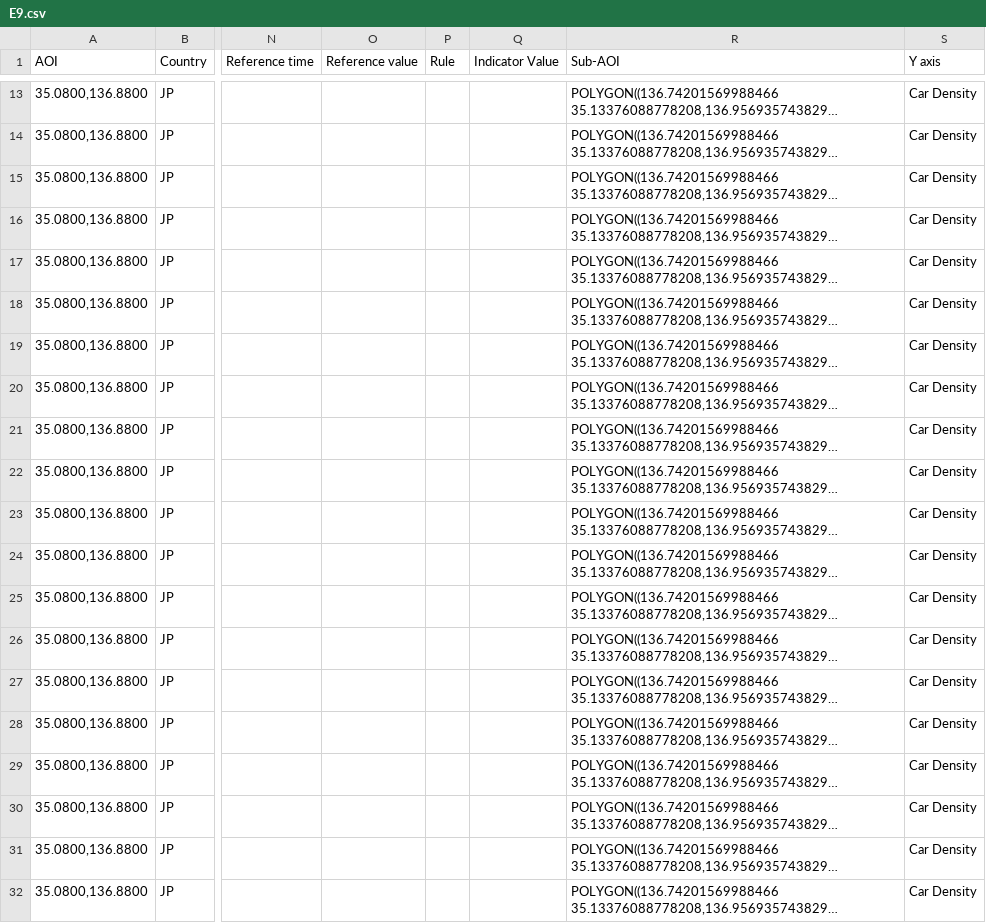
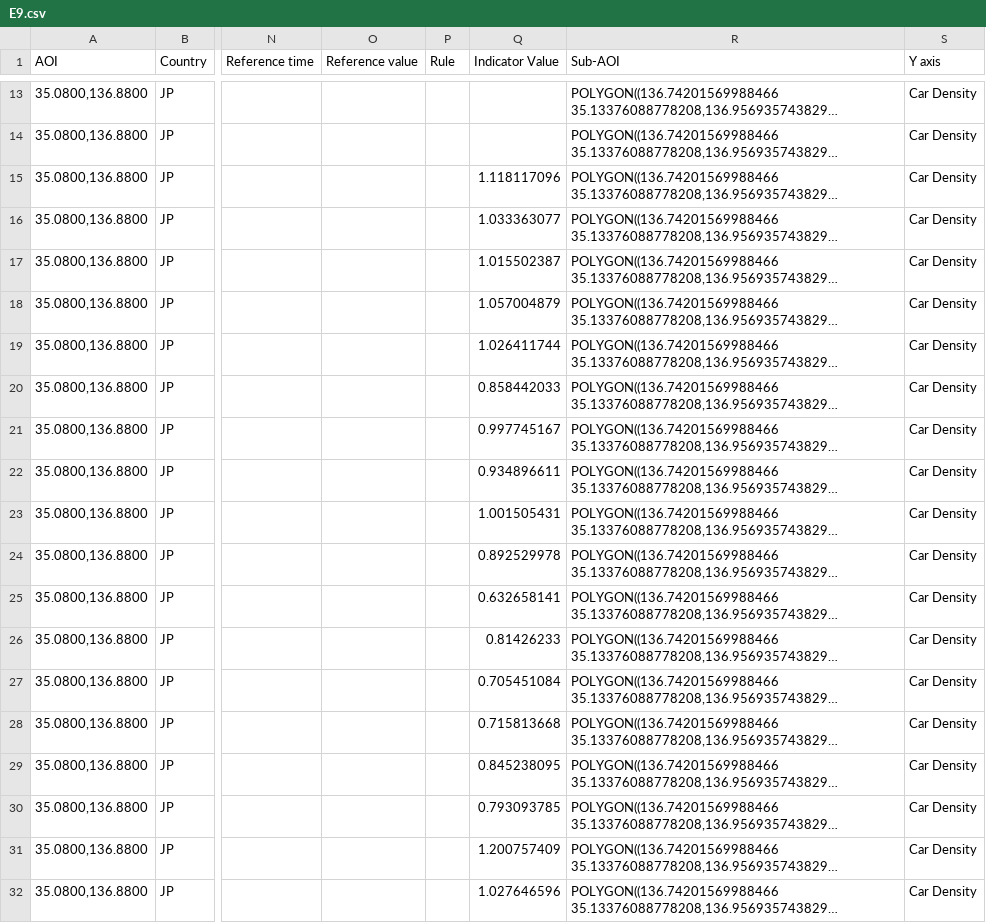
Before and after one commit to eurodatacube/eodash, a CSV file: app/public/data/trilateral/E9.csv, drawn as a sheet; only a part is shown, gaps mark what is left out; long unchanged cells end in …; the diff names each change by its address in the sheet, - before the commit and + after, or states it on an @@ line.

Commit message:
fixing JP03-E9 nagoya indicatorValue

```diff
--- a/app/public/data/trilateral/E9.csv
+++ b/app/public/data/trilateral/E9.csv
-Q15 (Indicator Value): (empty)
+Q15 (Indicator Value): 1.118117096
-Q16 (Indicator Value): (empty)
+Q16 (Indicator Value): 1.033363077
-Q17 (Indicator Value): (empty)
+Q17 (Indicator Value): 1.015502387
-Q18 (Indicator Value): (empty)
+Q18 (Indicator Value): 1.057004879
-Q19 (Indicator Value): (empty)
+Q19 (Indicator Value): 1.026411744
-Q20 (Indicator Value): (empty)
+Q20 (Indicator Value): 0.858442033
-Q21 (Indicator Value): (empty)
+Q21 (Indicator Value): 0.997745167
-Q22 (Indicator Value): (empty)
+Q22 (Indicator Value): 0.934896611
-Q23 (Indicator Value): (empty)
+Q23 (Indicator Value): 1.001505431
-Q24 (Indicator Value): (empty)
+Q24 (Indicator Value): 0.892529978
-Q25 (Indicator Value): (empty)
+Q25 (Indicator Value): 0.632658141
-Q26 (Indicator Value): (empty)
+Q26 (Indicator Value): 0.81426233
-Q27 (Indicator Value): (empty)
+Q27 (Indicator Value): 0.705451084
-Q28 (Indicator Value): (empty)
+Q28 (Indicator Value): 0.715813668
-Q29 (Indicator Value): (empty)
+Q29 (Indicator Value): 0.845238095
-Q30 (Indicator Value): (empty)
+Q30 (Indicator Value): 0.793093785
-Q31 (Indicator Value): (empty)
+Q31 (Indicator Value): 1.200757409
-Q32 (Indicator Value): (empty)
+Q32 (Indicator Value): 1.027646596
```
Also changed, not shown: 2 other files.
